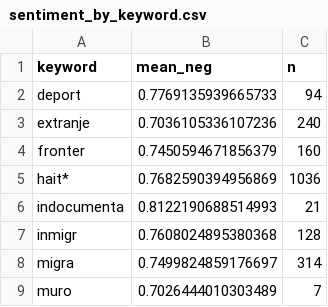
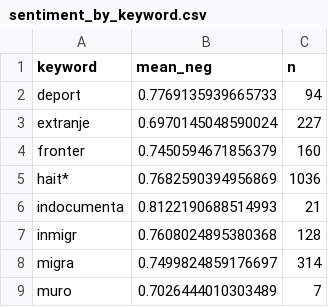
Before and after one commit to Daniel-Navarro-M/dialectical_identity_in_RD, a CSV file: output/tables/sentiment_by_keyword.csv, drawn as a sheet.

```diff
--- a/output/tables/sentiment_by_keyword.csv
+++ b/output/tables/sentiment_by_keyword.csv
@@ -2,3 +2,3 @@ keyword,mean_neg,n
 deport,0.7769135939665733,94
-extranje,0.7036105336107236,240
+extranje,0.6970145048590024,227
 fronter,0.7450594671856379,160
```
Also changed, not shown: 10 other files.
